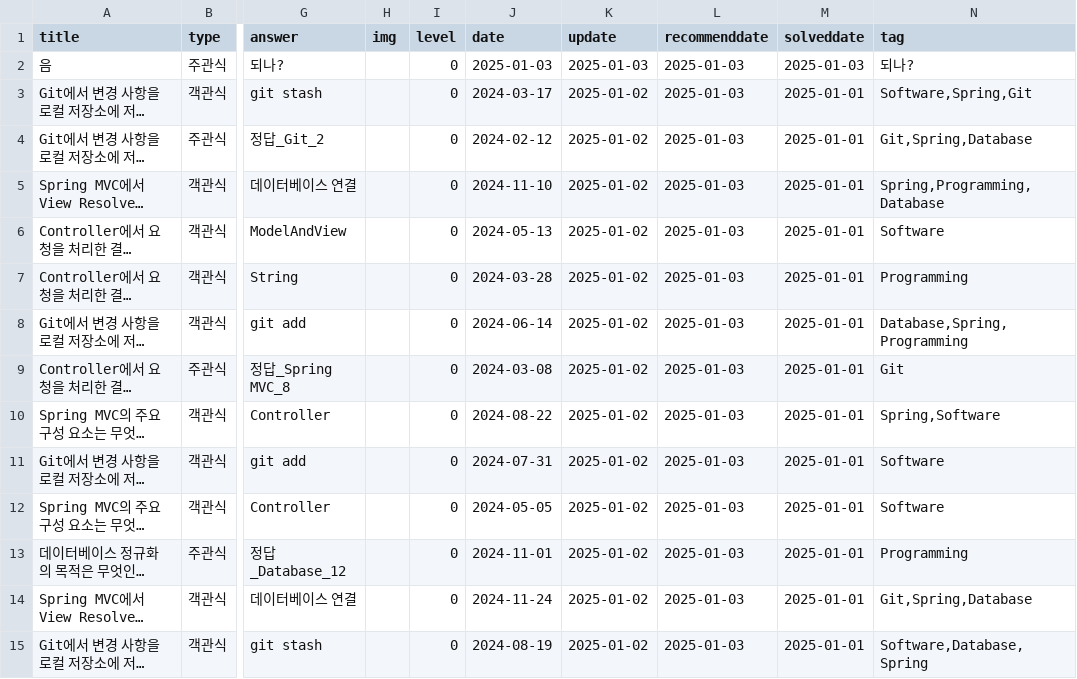
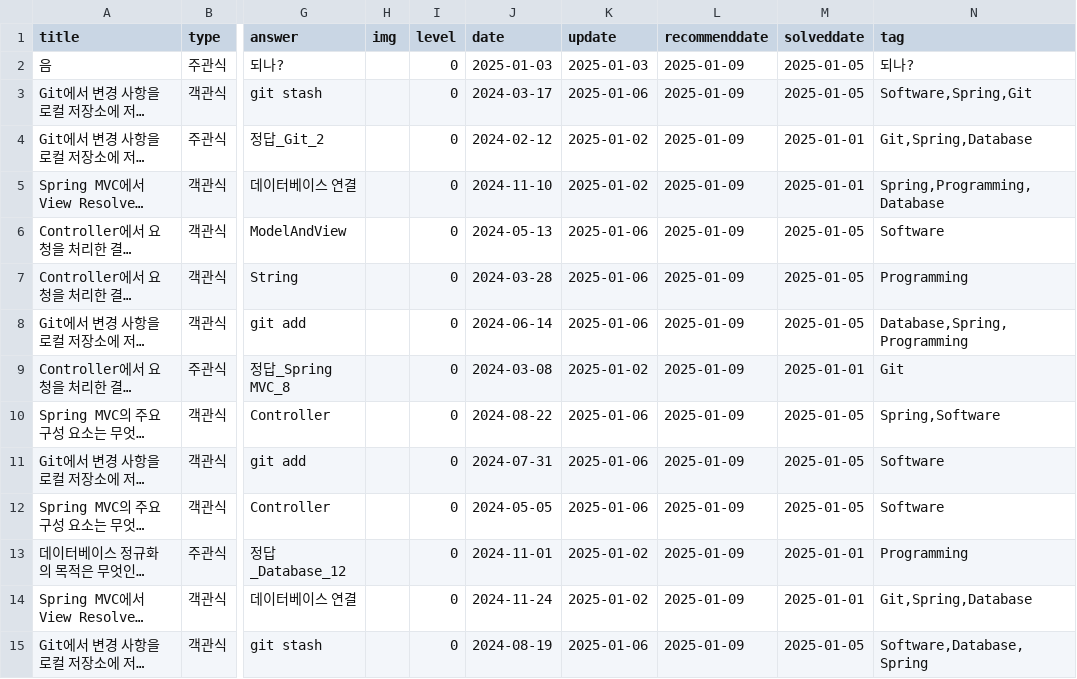
Before and after one commit to HowAboutQuestion/Legacy-HowAboutQuestion, a CSV file: data/question.csv, drawn as a sheet; only a part is shown, gaps mark what is left out; long unchanged cells end in …; the diff covers the shown part only; the diff names each change by its address in the sheet, - before the commit and + after, or states it on an @@ line.

Commit message:
modify: dashboard, problemRecommendtion, selectSolve

```diff
--- a/data/question.csv
+++ b/data/question.csv
-L2:L15 (recommenddate): 2025-01-03
+L2:L15 (recommenddate): 2025-01-09
-M2 (solveddate): 2025-01-03
+M2 (solveddate): 2025-01-05
-K3 (update): 2025-01-02
+K3 (update): 2025-01-06
-M3 (solveddate): 2025-01-01
+M3 (solveddate): 2025-01-05
-K6:K8 (update): 2025-01-02
+K6:K8 (update): 2025-01-06
-M6:M8 (solveddate): 2025-01-01
+M6:M8 (solveddate): 2025-01-05
-K10:K12 (update): 2025-01-02
+K10:K12 (update): 2025-01-06
-M10:M12 (solveddate): 2025-01-01
+M10:M12 (solveddate): 2025-01-05
-K15 (update): 2025-01-02
+K15 (update): 2025-01-06
-M15 (solveddate): 2025-01-01
+M15 (solveddate): 2025-01-05
```
Also changed, not shown: 1 removed row and 61 edited cells elsewhere in this file, data/history.csv, 3 other files.
